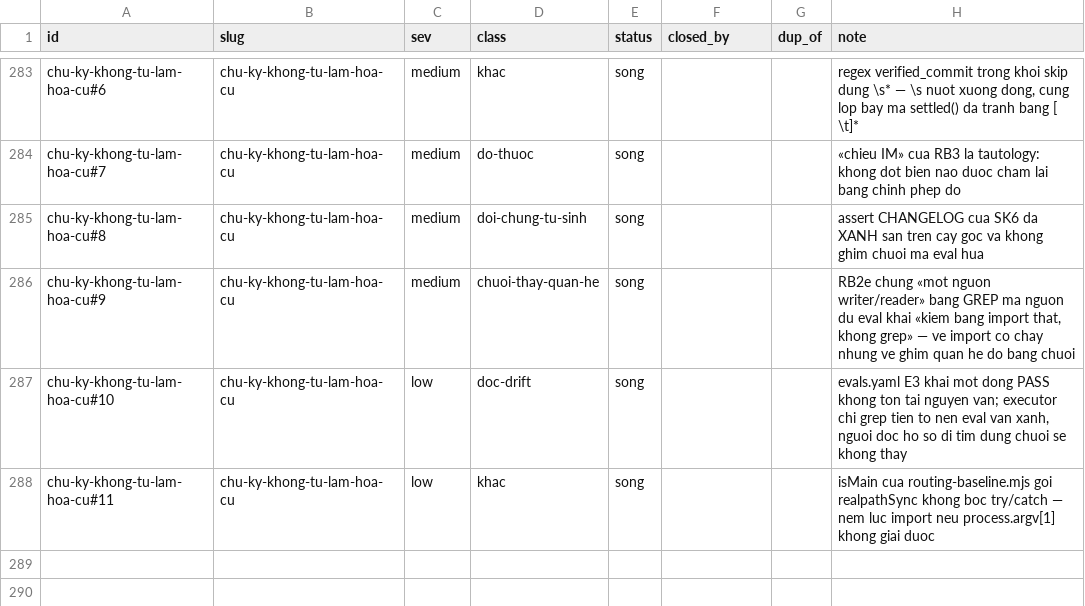
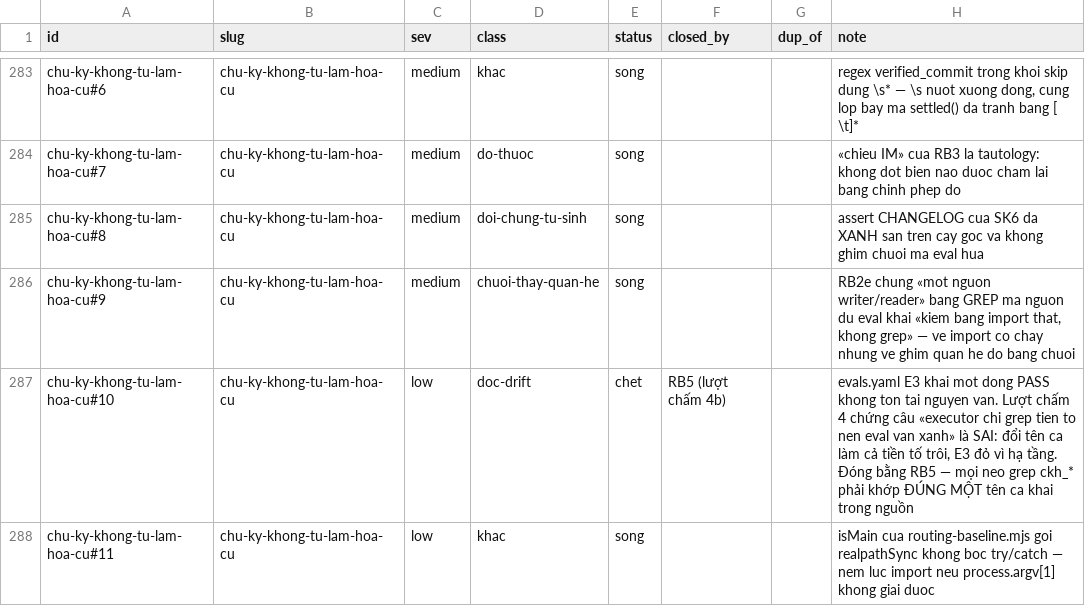
Before and after one commit to phanlemanh/acceptance-gate-kit, a TSV file: docs/research/known-limits-ledger.tsv, drawn as a sheet; only a part is shown, gaps mark what is left out.

```diff
--- a/docs/research/known-limits-ledger.tsv
+++ b/docs/research/known-limits-ledger.tsv
@@ -286,3 +286,3 @@ chu-ky-khong-tu-lam-hoa-cu#8	chu-ky-khong-tu-lam-hoa-cu	medium	doi-chung-tu-sinh
 chu-ky-khong-tu-lam-hoa-cu#9	chu-ky-khong-tu-lam-hoa-cu	medium	chuoi-thay-quan-he	song			RB2e chung «mot nguon writer/reader» bang GREP ma nguon du eval khai «kiem bang import that, khong grep» — ve import co chay nhung ve ghim quan he do bang chuoi
-chu-ky-khong-tu-lam-hoa-cu#10	chu-ky-khong-tu-lam-hoa-cu	low	doc-drift	song			evals.yaml E3 khai mot dong PASS khong ton tai nguyen van; executor chi grep tien to nen eval van xanh, nguoi doc ho so di tim dung chuoi se khong thay
+chu-ky-khong-tu-lam-hoa-cu#10	chu-ky-khong-tu-lam-hoa-cu	low	doc-drift	chet	RB5 (lượt chấm 4b)		evals.yaml E3 khai mot dong PASS khong ton tai nguyen van. Lượt chấm 4 chứng câu «executor chi grep tien to nen eval van xanh» là SAI: đổi tên ca làm cả tiền tố trôi, E3 đỏ vì hạ tầng. Đóng bằng RB5 — mọi neo grep ckh_* phải khớp ĐÚNG MỘT tên ca khai trong nguồn
 chu-ky-khong-tu-lam-hoa-cu#11	chu-ky-khong-tu-lam-hoa-cu	low	khac	song			isMain cua routing-baseline.mjs goi realpathSync khong boc try/catch — nem luc import neu process.argv[1] khong giai duoc
```
Also changed, not shown: 4 other files.
